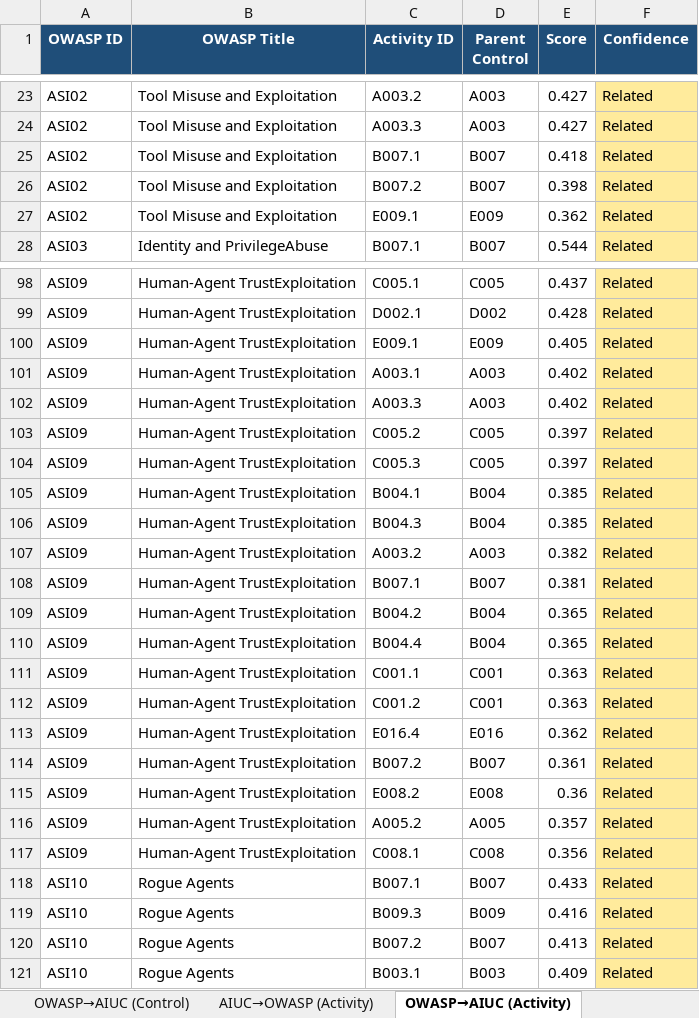
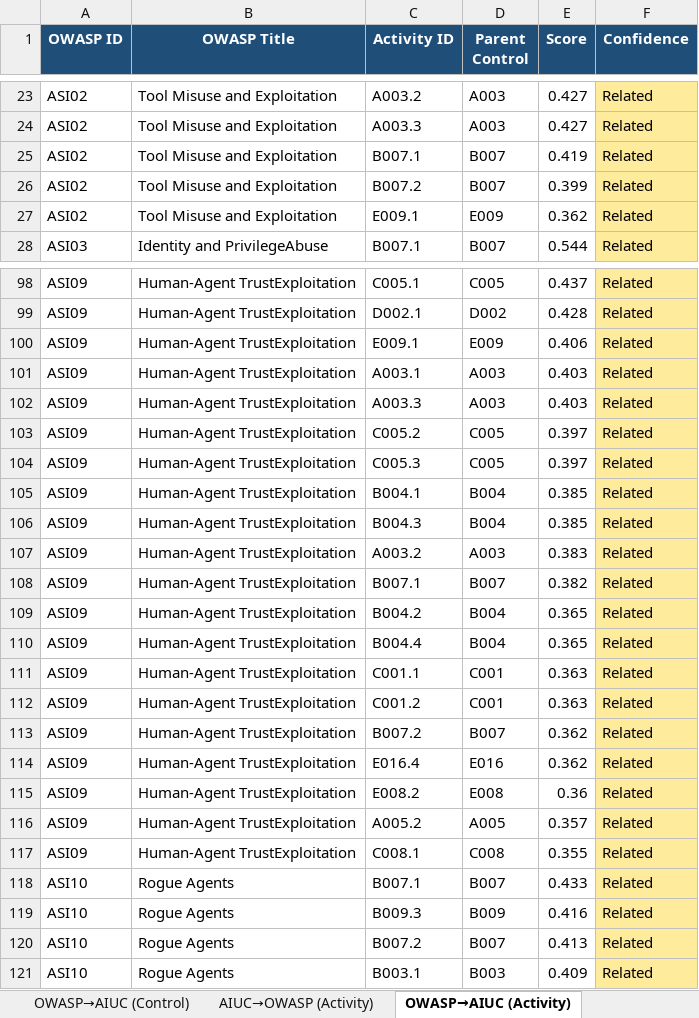
Before and after one commit to rocklambros/AIUC_2_OWASP_Agentic_Top_10, an Excel workbook: mapping/aiuc_owasp_mapping.xlsx, sheet OWASP→AIUC (Activity), drawn as a sheet; only a part is shown, gaps mark what is left out; values as stored, in another font and other column widths than the file's, no borders; removed rows and columns are numbered as before the commit, all else as after; the diff covers the shown part only; the diff names each change by its address in the sheet, - before the commit and + after, or states it on an @@ line.

```diff
--- a/mapping/aiuc_owasp_mapping.xlsx (sheet OWASP→AIUC (Activity))
+++ b/mapping/aiuc_owasp_mapping.xlsx (sheet OWASP→AIUC (Activity))
-E25 (Score): 0.418
+E25 (Score): 0.419
-E26 (Score): 0.398
+E26 (Score): 0.399
-E100 (Score): 0.405
+E100 (Score): 0.406
-E101:E102 (Score): 0.402
+E101:E102 (Score): 0.403
-E107 (Score): 0.382
+E107 (Score): 0.383
-E108 (Score): 0.381
+E108 (Score): 0.382
+row 113: ASI09 | Human-Agent TrustExploitation | B007.2 | B007 | 0.362 | Related
-row 114: ASI09 | Human-Agent TrustExploitation | B007.2 | B007 | 0.361 | Related
-E117 (Score): 0.356
+E117 (Score): 0.355
```
Also changed, not shown: 7 edited cells elsewhere in this sheet, sheet OWASP→AIUC (Control), sheet AIUC→OWASP (Control), sheet AIUC→OWASP (Activity), other sheet tabs, 5 other files.
